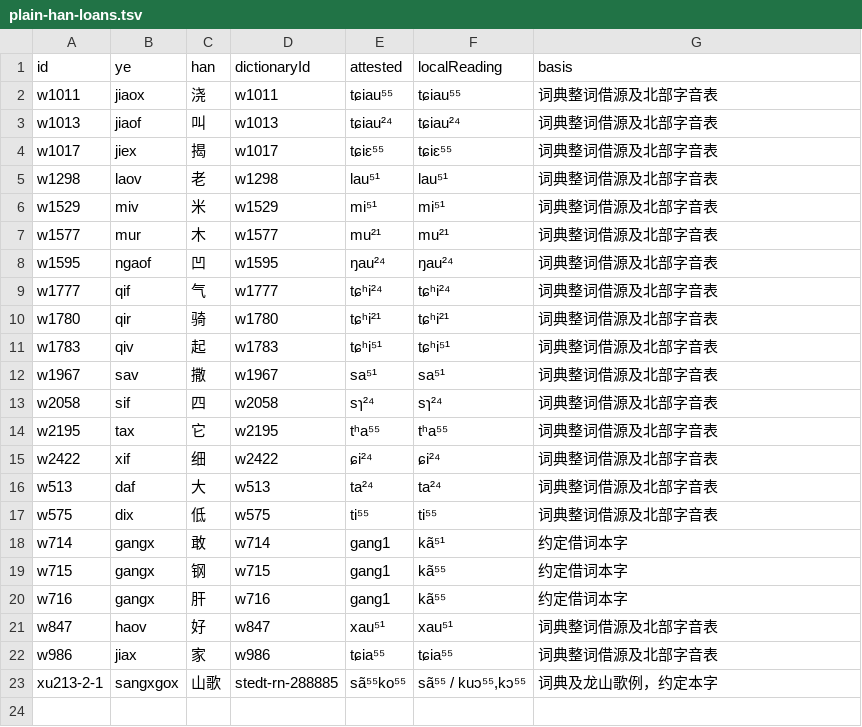
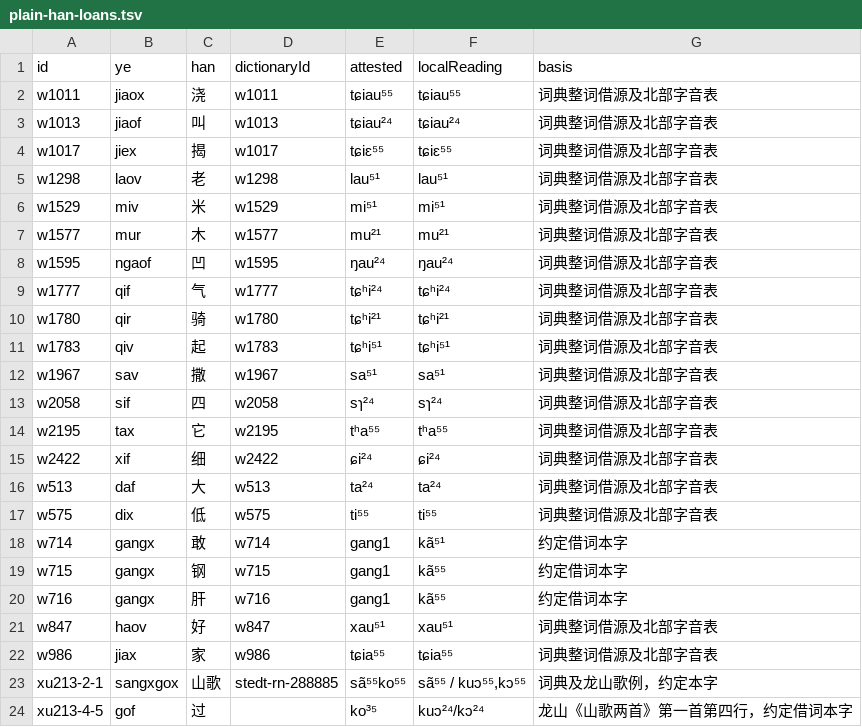
Before and after one commit to luggroo/bizic-keyboard, a TSV file: tools/data/plain-han-loans.tsv, drawn as a sheet.

```diff
--- a/tools/data/plain-han-loans.tsv
+++ b/tools/data/plain-han-loans.tsv
@@ -23 +23,2 @@ w986	jiax	家	w986	tɕia⁵⁵	tɕia⁵⁵	词典整词借源及北部字音表
 xu213-2-1	sangxgox	山歌	stedt-rn-288885	sã⁵⁵ko⁵⁵	sã⁵⁵ / kuɔ⁵⁵,kɔ⁵⁵	词典及龙山歌例，约定本字
+xu213-4-5	gof	过		ko³⁵	kuɔ²⁴/kɔ²⁴	龙山《山歌两首》第一首第四行，约定借词本字
```
Also changed, not shown: 2 other files.
